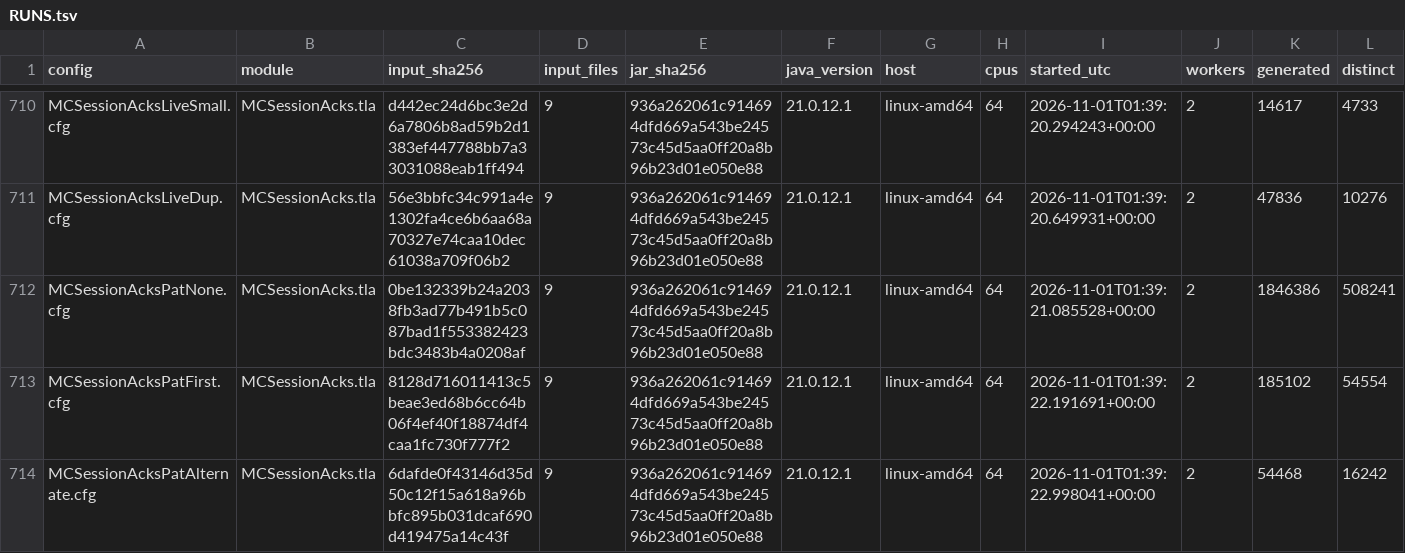
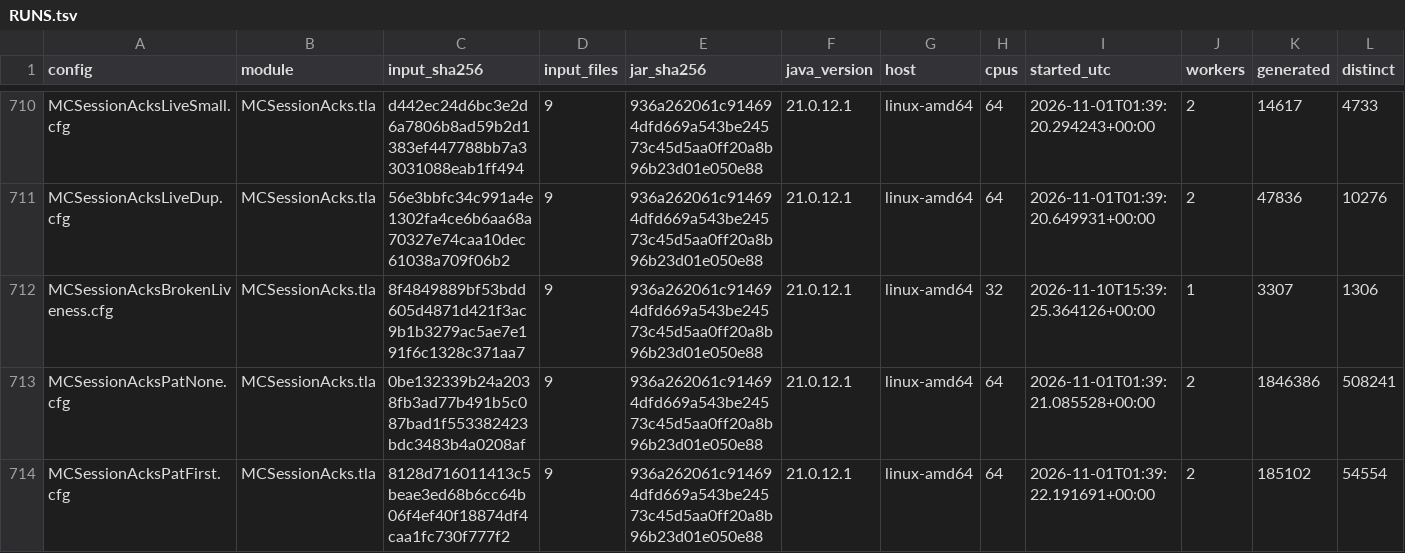
Before and after one commit to mas-bandwidth/rocketnet, a TSV file: proofs/tla/RUNS.tsv, drawn as a sheet; only a part is shown, gaps mark what is left out; the shorter side is filled out with more unchanged rows; rows hold the shown columns only; the diff names each change by its address in the sheet, - before the commit and + after, or states it on an @@ line.

```diff
--- a/proofs/tla/RUNS.tsv
+++ b/proofs/tla/RUNS.tsv
+row 712: MCSessionAcksBrokenLiveness.cfg | MCSessionAcks.tla | 8f4849889bf53bdd605d4871d421f3ac9b1b3279ac5ae7e191f6c1328c371aa7 | 9 | 936a262061c914694dfd669a543be24573c45d5aa0ff20a8b96b23d01e050e88 | 21.0.12.1 | linux-amd64 | 32 | 2026-11-10T15:39:25.364126+00:00 | 1 | 3307 | 1306
```
